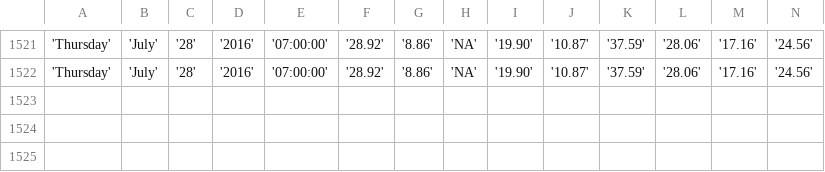
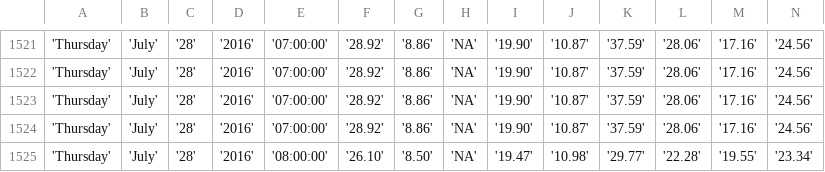
Before and after one commit to bibekpoddar/sdpcbdata, a CSV file: igi.csv, drawn as a sheet; only a part is shown, gaps mark what is left out; rows hold the shown columns only; the diff names each change by its address in the sheet, - before the commit and + after, or states it on an @@ line.

Commit message:
Updated data

```diff
--- a/igi.csv
+++ b/igi.csv
+row 1523: 'Thursday' | 'July' | '28' | '2016' | '07:00:00' | '28.92' | '8.86' | 'NA' | '19.90' | '10.87' | '37.59' | '28.06' | '17.16' | '24.56'
+row 1524: 'Thursday' | 'July' | '28' | '2016' | '07:00:00' | '28.92' | '8.86' | 'NA' | '19.90' | '10.87' | '37.59' | '28.06' | '17.16' | '24.56'
+row 1525: 'Thursday' | 'July' | '28' | '2016' | '08:00:00' | '26.10' | '8.50' | 'NA' | '19.47' | '10.98' | '29.77' | '22.28' | '19.55' | '23.34'
```
Also changed, not shown: av.csv, cl.csv, 3 other files.
